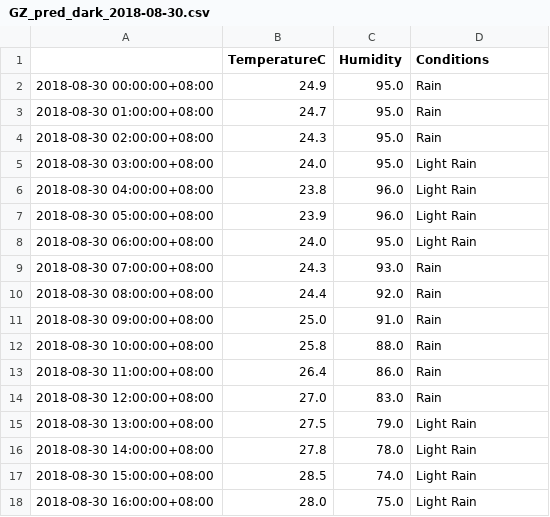
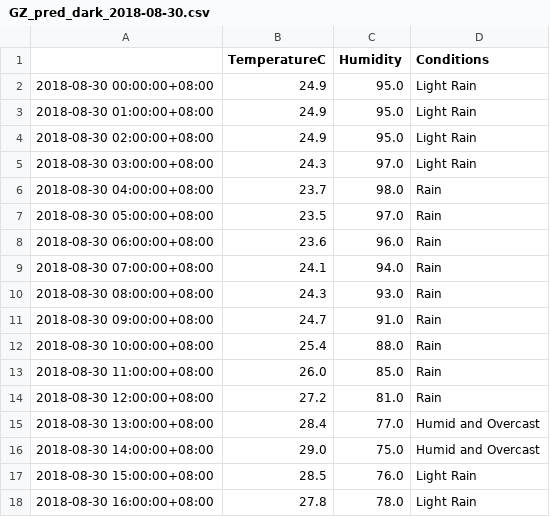
Before and after one commit to leonardmac0614/update_realtime, a CSV file: predict_files/GZ_pred_dark_2018-08-30.csv, drawn as a sheet; only a part is shown; the diff covers the shown part only.

```diff
--- a/predict_files/GZ_pred_dark_2018-08-30.csv
+++ b/predict_files/GZ_pred_dark_2018-08-30.csv
@@ -1,18 +1,18 @@
 ,TemperatureC,Humidity,Conditions
-2018-08-30 00:00:00+08:00,24.9,95.0,Rain
-2018-08-30 01:00:00+08:00,24.7,95.0,Rain
-2018-08-30 02:00:00+08:00,24.3,95.0,Rain
-2018-08-30 03:00:00+08:00,24.0,95.0,Light Rain
-2018-08-30 04:00:00+08:00,23.8,96.0,Light Rain
-2018-08-30 05:00:00+08:00,23.9,96.0,Light Rain
-2018-08-30 06:00:00+08:00,24.0,95.0,Light Rain
-2018-08-30 07:00:00+08:00,24.3,93.0,Rain
-2018-08-30 08:00:00+08:00,24.4,92.0,Rain
-2018-08-30 09:00:00+08:00,25.0,91.0,Rain
-2018-08-30 10:00:00+08:00,25.8,88.0,Rain
-2018-08-30 11:00:00+08:00,26.4,86.0,Rain
-2018-08-30 12:00:00+08:00,27.0,83.0,Rain
-2018-08-30 13:00:00+08:00,27.5,79.0,Light Rain
-2018-08-30 14:00:00+08:00,27.8,78.0,Light Rain
-2018-08-30 15:00:00+08:00,28.5,74.0,Light Rain
-2018-08-30 16:00:00+08:00,28.0,75.0,Light Rain
+2018-08-30 00:00:00+08:00,24.9,95.0,Light Rain
+2018-08-30 01:00:00+08:00,24.9,95.0,Light Rain
+2018-08-30 02:00:00+08:00,24.9,95.0,Light Rain
+2018-08-30 03:00:00+08:00,24.3,97.0,Light Rain
+2018-08-30 04:00:00+08:00,23.7,98.0,Rain
+2018-08-30 05:00:00+08:00,23.5,97.0,Rain
+2018-08-30 06:00:00+08:00,23.6,96.0,Rain
+2018-08-30 07:00:00+08:00,24.1,94.0,Rain
+2018-08-30 08:00:00+08:00,24.3,93.0,Rain
+2018-08-30 09:00:00+08:00,24.7,91.0,Rain
+2018-08-30 10:00:00+08:00,25.4,88.0,Rain
+2018-08-30 11:00:00+08:00,26.0,85.0,Rain
+2018-08-30 12:00:00+08:00,27.2,81.0,Rain
+2018-08-30 13:00:00+08:00,28.4,77.0,Humid and Overcast
+2018-08-30 14:00:00+08:00,29.0,75.0,Humid and Overcast
+2018-08-30 15:00:00+08:00,28.5,76.0,Light Rain
+2018-08-30 16:00:00+08:00,27.8,78.0,Light Rain
```
Also changed, not shown: 59 edited cells elsewhere in this file, GZ_his_dark.csv.
